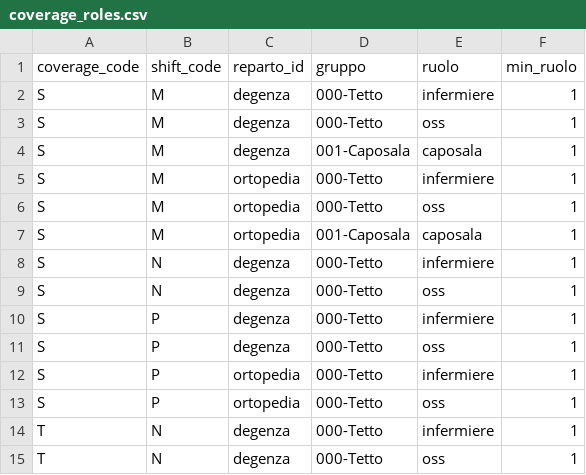
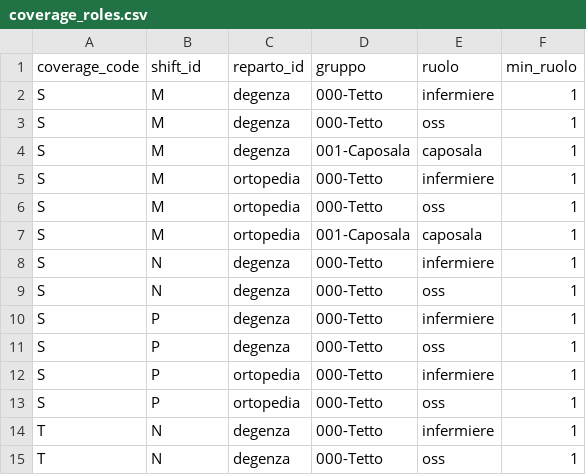
Before and after one commit to michelegrieco358/shiftSchedulingClinica, a CSV file: data/coverage_roles.csv, drawn as a sheet.

```diff
--- a/data/coverage_roles.csv
+++ b/data/coverage_roles.csv
@@ -1,2 +1,2 @@
-coverage_code,shift_code,reparto_id,gruppo,ruolo,min_ruolo
+coverage_code,shift_id,reparto_id,gruppo,ruolo,min_ruolo
 S,M,degenza,000-Tetto,infermiere,1
```
Also changed, not shown: data/coverage_groups.csv, data/month_plan.csv, 4 other files.
